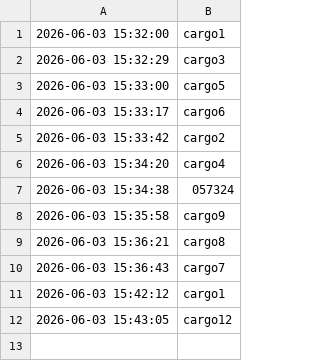
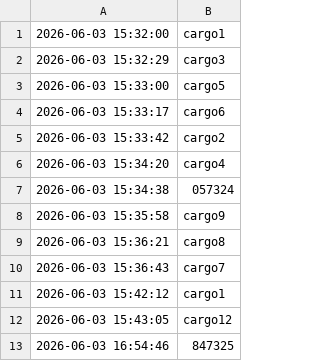
Before and after one commit to Jewer0723/monocular-tello-fly, a CSV file: script/scanned_codes.csv, drawn as a sheet.

```diff
--- a/script/scanned_codes.csv
+++ b/script/scanned_codes.csv
@@ -12 +12,2 @@
 2026-06-03 15:43:05,cargo12
+2026-06-03 16:54:46,847325
```
Also changed, not shown: 4 other files.
